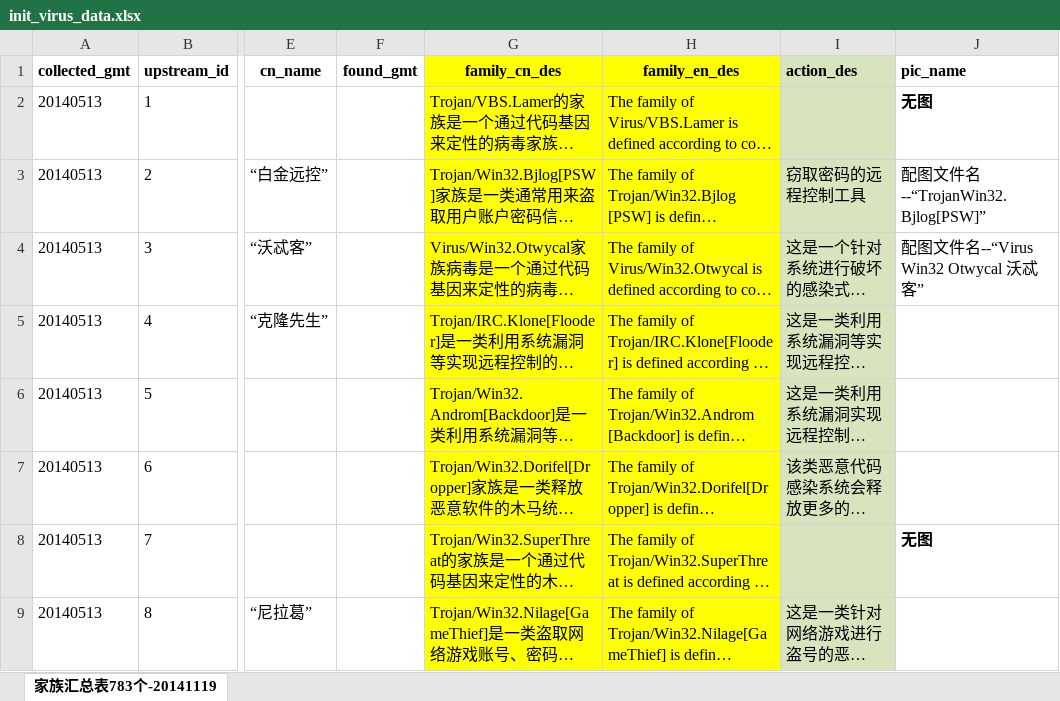
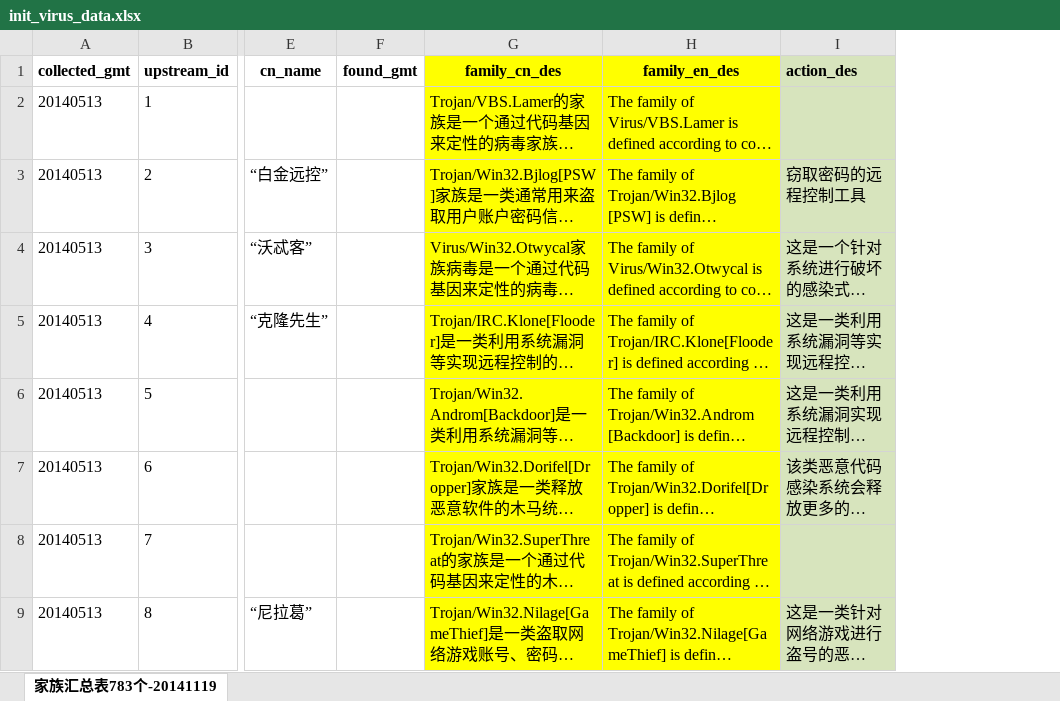
Before and after one commit to wyTrivail/virus-backend, an Excel workbook: manage-backend/db/init_virus_data.xlsx, sheet 家族汇总表783个-20141119, drawn as a sheet; only a part is shown, gaps mark what is left out; long unchanged cells end in …; values as stored, in another font and other column widths than the file's, no borders; the diff names each change by its address in the sheet, - before the commit and + after, or states it on an @@ line.

Commit message:
backend

```diff
--- a/manage-backend/db/init_virus_data.xlsx (sheet 家族汇总表783个-20141119)
+++ b/manage-backend/db/init_virus_data.xlsx (sheet 家族汇总表783个-20141119)
-column J (pic_name), rows 2-8: 无图 | 配图文件名--“TrojanWin32.Bjlog[PSW]” | 配图文件名--“Virus Win32 Otwycal 沃忒客” |  |  |  | 无图
```
Also changed, not shown: 12 other files.
